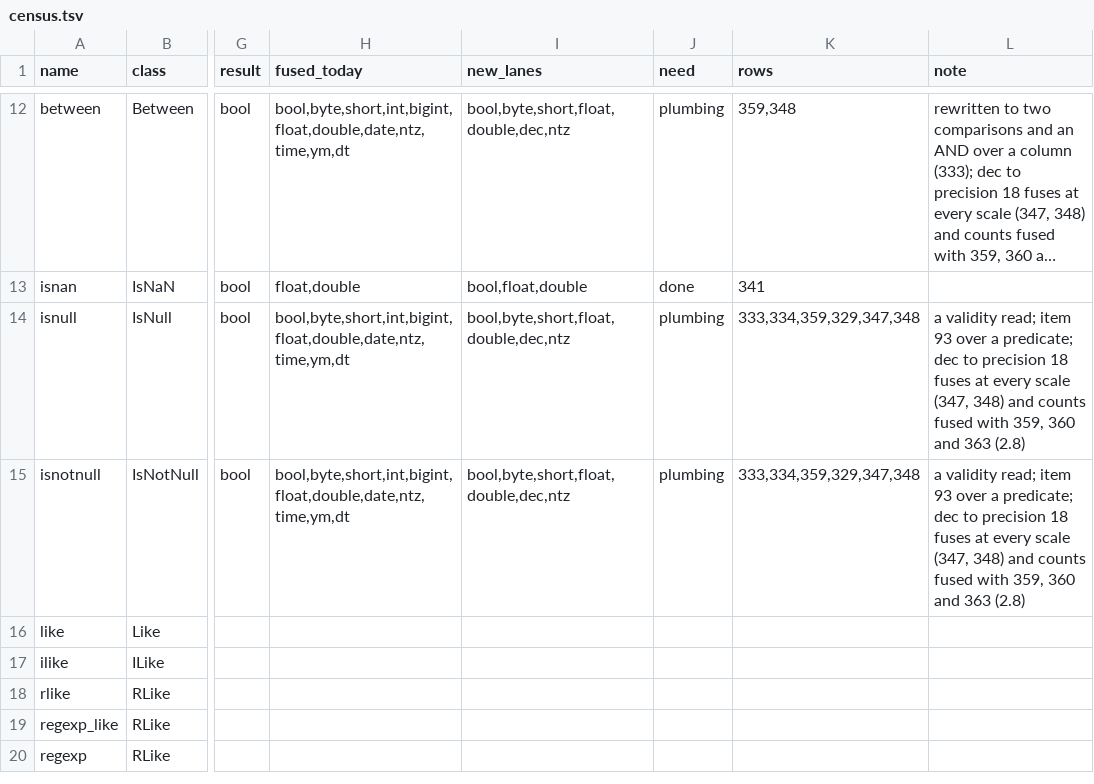
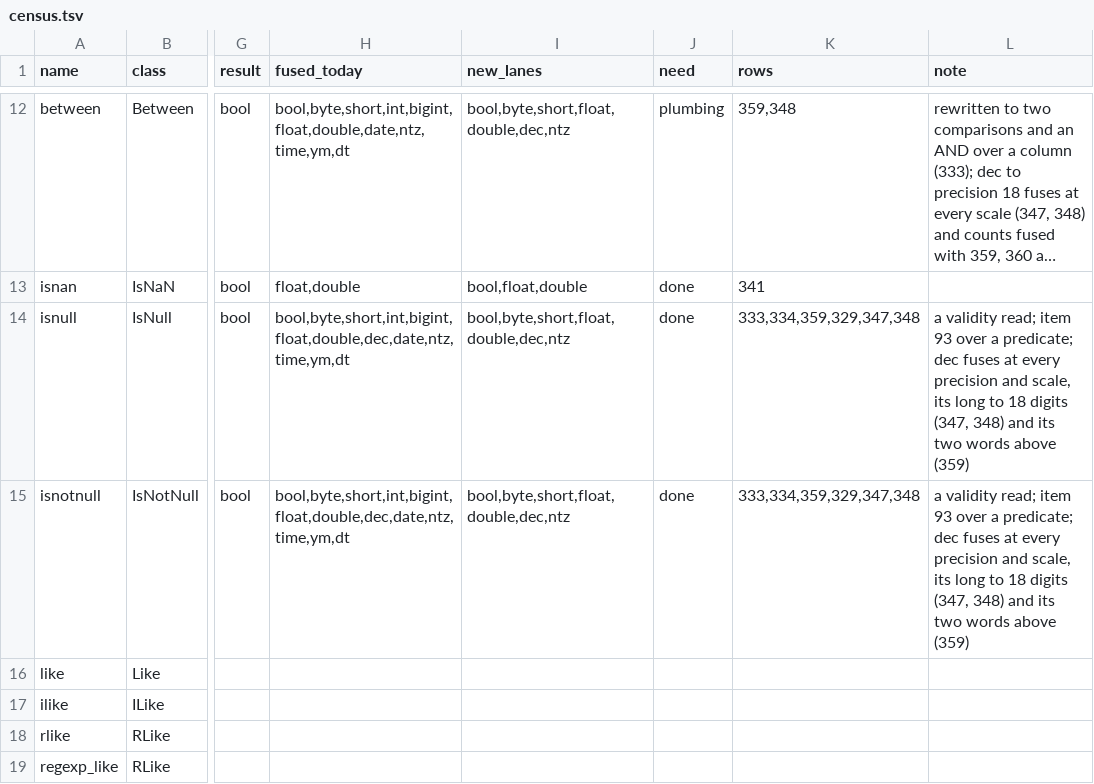
Before and after one commit to vecbricks/varka, a TSV file: sql/varka/plans/m8/census.tsv, drawn as a sheet; only a part is shown, gaps mark what is left out; the shorter side is filled out with more unchanged rows; long unchanged cells end in …; the diff names each change by its address in the sheet, - before the commit and + after, or states it on an @@ line.

```diff
--- a/sql/varka/plans/m8/census.tsv
+++ b/sql/varka/plans/m8/census.tsv
-H14:H15 (fused_today): bool,byte,short,int,bigint,float,double,date,ntz,time,ym,dt
+H14:H15 (fused_today): bool,byte,short,int,bigint,float,double,dec,date,ntz,time,ym,dt
-J14:J15 (need): plumbing
+J14:J15 (need): done
-L14:L15 (note): …predicate; dec to precision 18 fuses at every scale (347, 348) and counts fused with 359, 360 and 363 (2.8)
+L14:L15 (note): …predicate; dec fuses at every precision and scale, its long to 18 digits (347, 348) and its two words above (359)
```
Also changed, not shown: sql/varka/types.tsv, 25 other files.
